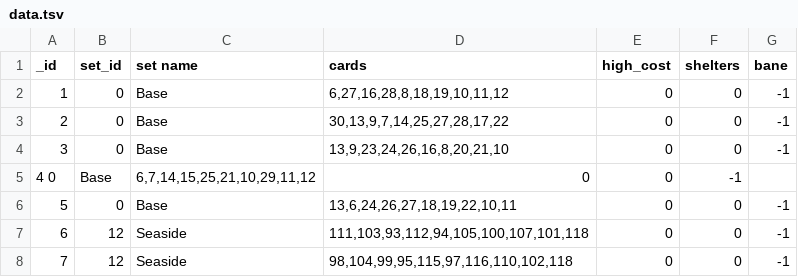
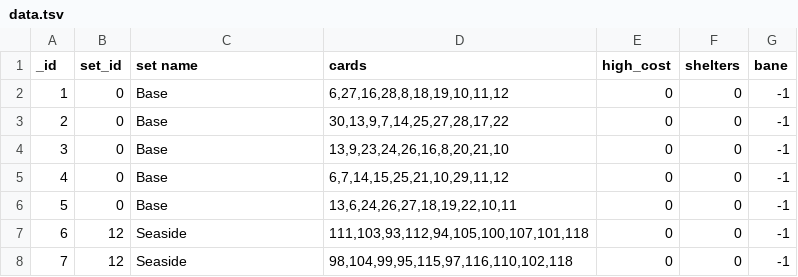
Before and after one commit to Mark-Lauman/DominionPicker, a TSV file: translations/supplies/data.tsv, drawn as a sheet; only a part is shown.

Commit message:
changed a set of spaces to a tab

```diff
--- a/translations/supplies/data.tsv
+++ b/translations/supplies/data.tsv
@@ -4,3 +4,3 @@ _id	set_id	set name	cards	high_cost	shelters	bane
 3	0	Base	13,9,23,24,26,16,8,20,21,10	0	0	-1
-4  0	Base	6,7,14,15,25,21,10,29,11,12	0	0	-1
+4	0	Base	6,7,14,15,25,21,10,29,11,12	0	0	-1
 5	0	Base	13,6,24,26,27,18,19,22,10,11	0	0	-1
```
